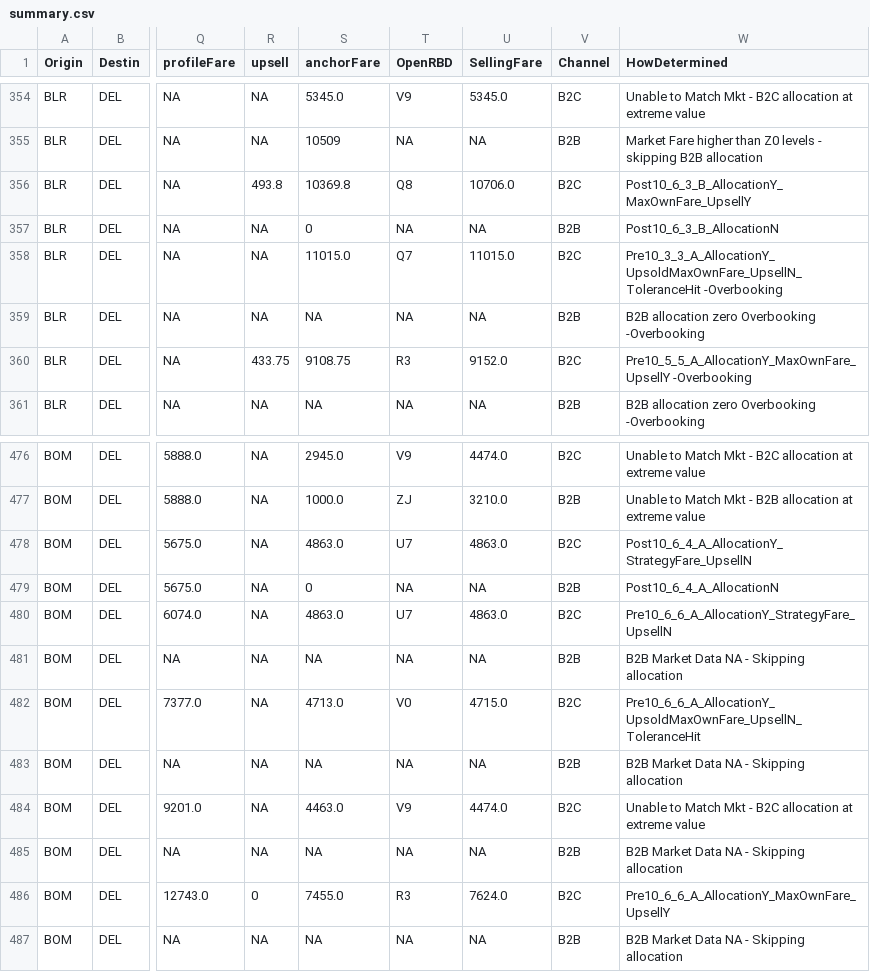
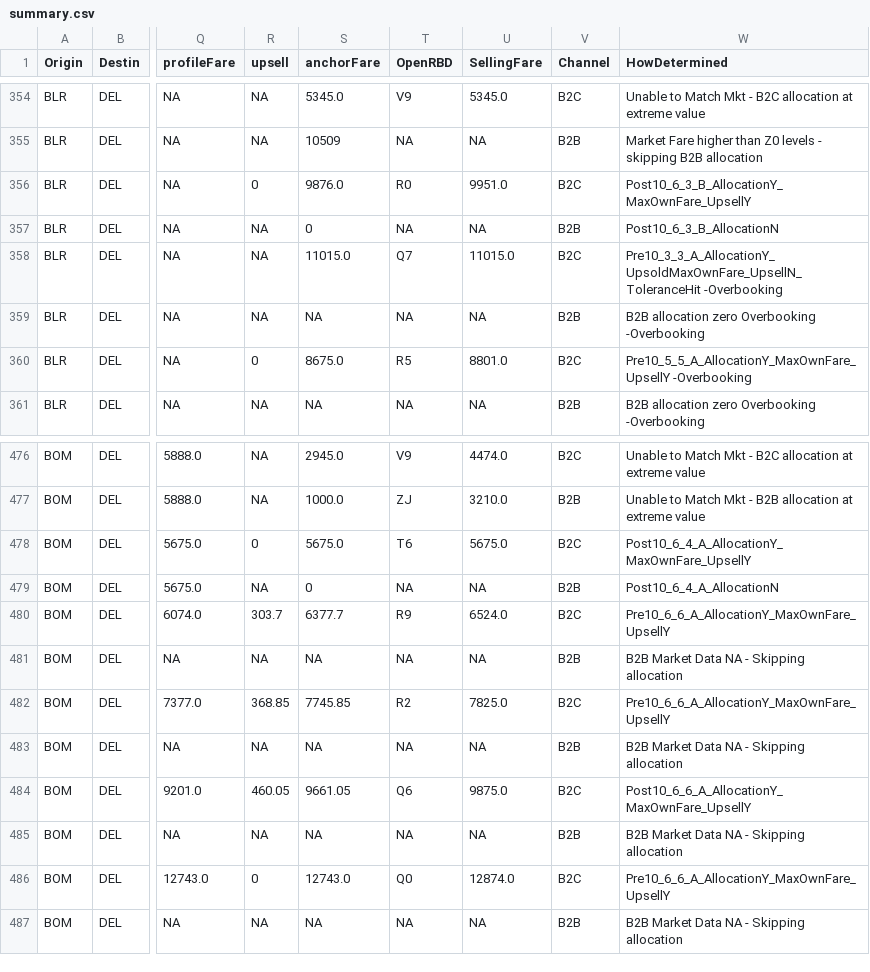
Before and after one commit to vivekbolla123/rm-allocation-serverless-funcs, a CSV file: QPDynamicAllocation/output/summary.csv, drawn as a sheet; only a part is shown, gaps mark what is left out; the diff covers the shown part only; the diff names each change by its address in the sheet, - before the commit and + after, or states it on an @@ line.

```diff
--- a/QPDynamicAllocation/output/summary.csv
+++ b/QPDynamicAllocation/output/summary.csv
-R356 (upsell): 493.8
+R356 (upsell): 0
-S356 (anchorFare): 10369.8
+S356 (anchorFare): 9876.0
-T356 (OpenRBD): Q8
+T356 (OpenRBD): R0
-U356 (SellingFare): 10706.0
+U356 (SellingFare): 9951.0
-R360 (upsell): 433.75
+R360 (upsell): 0
-S360 (anchorFare): 9108.75
+S360 (anchorFare): 8675.0
-T360 (OpenRBD): R3
+T360 (OpenRBD): R5
-U360 (SellingFare): 9152.0
+U360 (SellingFare): 8801.0
-R478 (upsell): NA
+R478 (upsell): 0
-S478 (anchorFare): 4863.0
+S478 (anchorFare): 5675.0
-T478 (OpenRBD): U7
+T478 (OpenRBD): T6
-U478 (SellingFare): 4863.0
+U478 (SellingFare): 5675.0
-W478 (HowDetermined): Post10_6_4_A_AllocationY_StrategyFare_UpsellN
+W478 (HowDetermined): Post10_6_4_A_AllocationY_MaxOwnFare_UpsellY
-R480 (upsell): NA
+R480 (upsell): 303.7
-S480 (anchorFare): 4863.0
+S480 (anchorFare): 6377.7
-T480 (OpenRBD): U7
+T480 (OpenRBD): R9
-U480 (SellingFare): 4863.0
+U480 (SellingFare): 6524.0
-W480 (HowDetermined): Pre10_6_6_A_AllocationY_StrategyFare_UpsellN
+W480 (HowDetermined): Pre10_6_6_A_AllocationY_MaxOwnFare_UpsellY
-R482 (upsell): NA
+R482 (upsell): 368.85
-S482 (anchorFare): 4713.0
+S482 (anchorFare): 7745.85
-T482 (OpenRBD): V0
+T482 (OpenRBD): R2
-U482 (SellingFare): 4715.0
+U482 (SellingFare): 7825.0
-W482 (HowDetermined): Pre10_6_6_A_AllocationY_UpsoldMaxOwnFare_UpsellN_ToleranceHit
+W482 (HowDetermined): Pre10_6_6_A_AllocationY_MaxOwnFare_UpsellY
-R484 (upsell): NA
+R484 (upsell): 460.05
-S484 (anchorFare): 4463.0
+S484 (anchorFare): 9661.05
-T484 (OpenRBD): V9
+T484 (OpenRBD): Q6
-U484 (SellingFare): 4474.0
+U484 (SellingFare): 9875.0
-W484 (HowDetermined): Unable to Match Mkt - B2C allocation at extreme value
+W484 (HowDetermined): Post10_6_6_A_AllocationY_MaxOwnFare_UpsellY
-S486 (anchorFare): 7455.0
+S486 (anchorFare): 12743.0
-T486 (OpenRBD): R3
+T486 (OpenRBD): Q0
-U486 (SellingFare): 7624.0
+U486 (SellingFare): 12874.0
```
Also changed, not shown: 122 edited cells elsewhere in this file, QPDynamicAllocation/output/AUGrid.csv, QPDynamicAllocation/params/data/config_determine_fares.csv, 1 other file.
